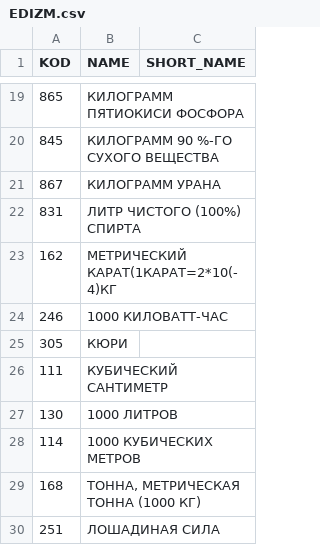
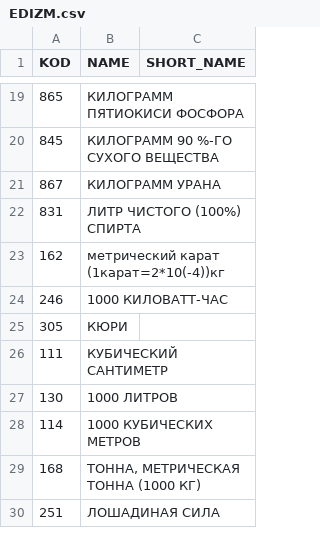
Before and after one commit to NikitaSRS/CustomsDataParser, a CSV file: SuppoterFiles/EDIZM.csv, drawn as a sheet; only a part is shown, gaps mark what is left out.

```diff
--- a/SuppoterFiles/EDIZM.csv
+++ b/SuppoterFiles/EDIZM.csv
@@ -22,3 +22,3 @@
 831	ЛИТР ЧИСТОГО (100%) СПИРТА
-162	МЕТРИЧЕСКИЙ КАРАТ(1КАРАТ=2*10(-4)КГ
+162	метрический карат (1карат=2*10(-4))кг
 246	1000 КИЛОВАТТ-ЧАС
```
Also changed, not shown: 1 other file.
